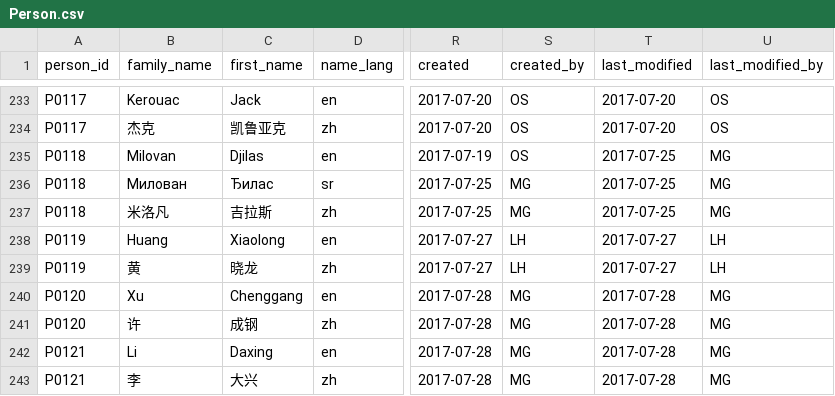
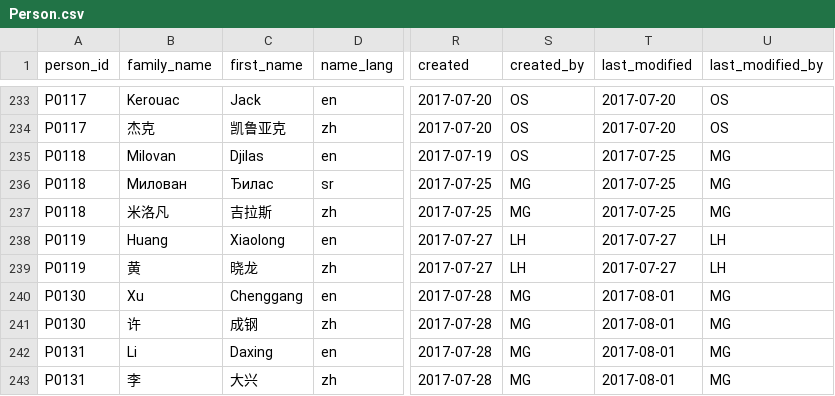
Before and after one commit to readchina/ReadAct, a CSV file: data/Person.csv, drawn as a sheet; only a part is shown, gaps mark what is left out; the diff names each change by its address in the sheet, - before the commit and + after, or states it on an @@ line.

Commit message:
Person-numbers
I changed the numbers for 2 readers from 0120/0121 to 0130/0131

```diff
--- a/data/Person.csv
+++ b/data/Person.csv
-A240:A241 (person_id): P0120
+A240:A241 (person_id): P0130
-T240:T243 (last_modified): 2017-07-28
+T240:T243 (last_modified): 2017-08-01
-A242:A243 (person_id): P0121
+A242:A243 (person_id): P0131
```
Also changed, not shown: data/Act.csv.
